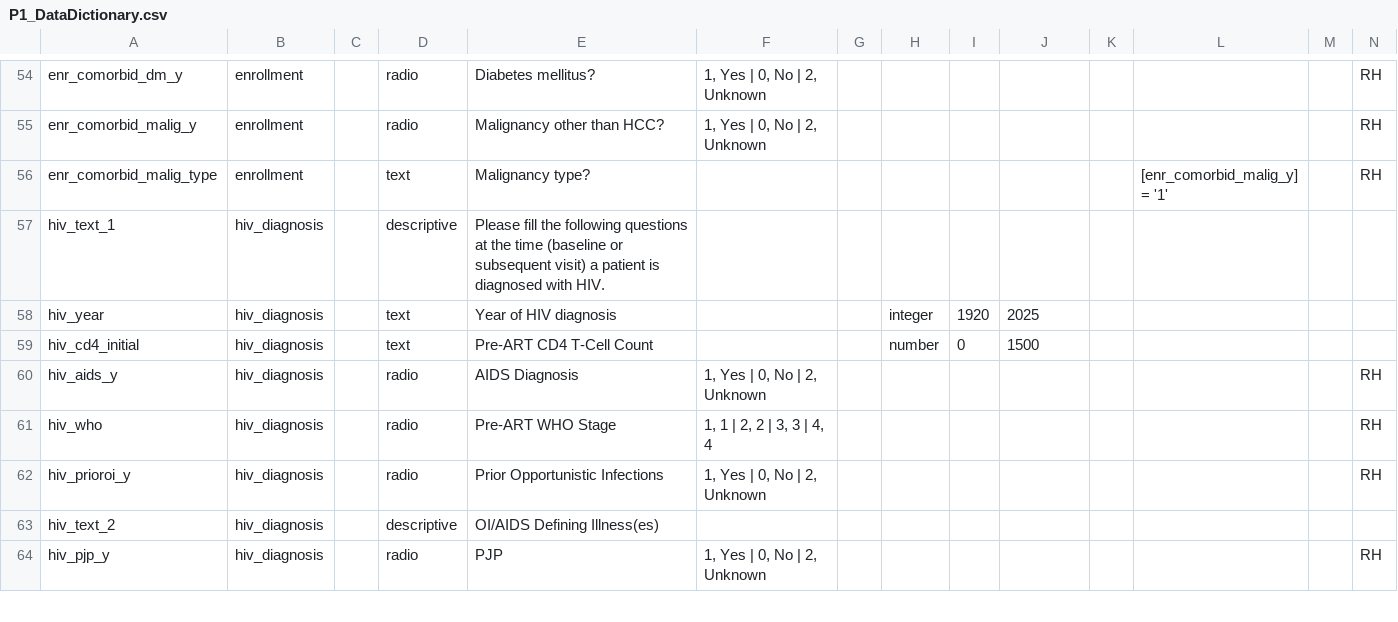
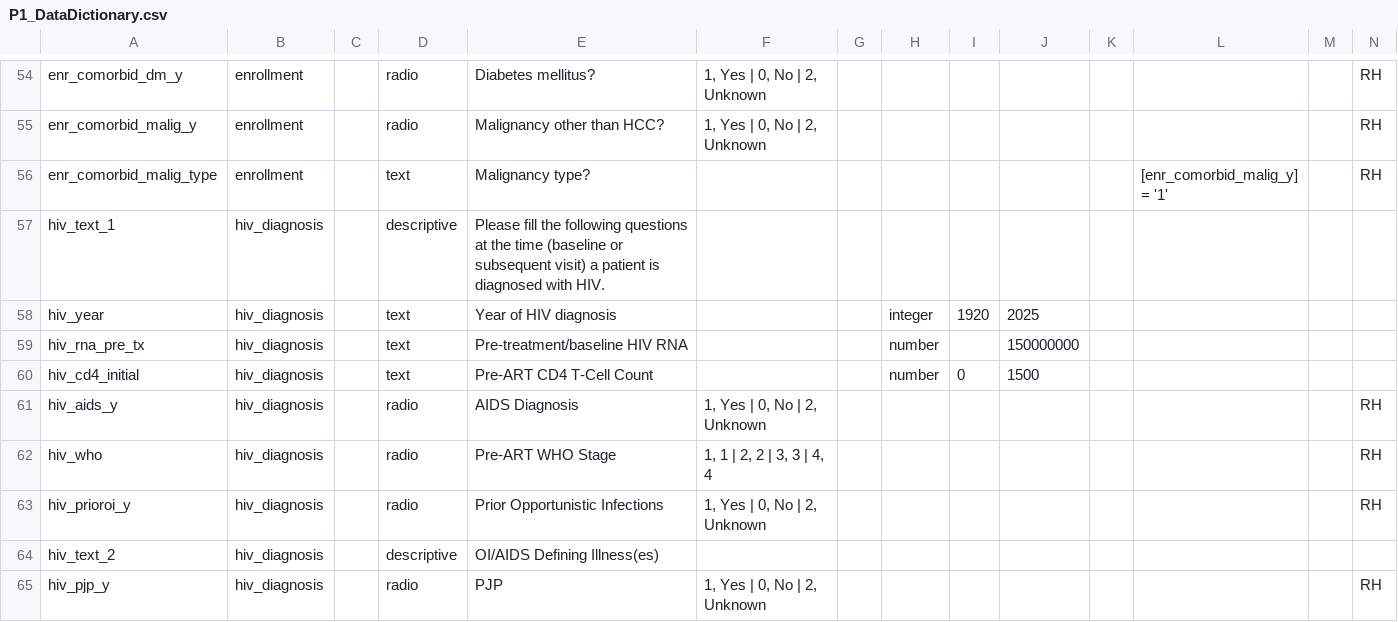
Before and after one commit to firaswehbe/U54NigeriaCode, a CSV file: config/P1_DataDictionary.csv, drawn as a sheet; only a part is shown, gaps mark what is left out; rows hold the shown columns only; the diff names each change by its address in the sheet, - before the commit and + after, or states it on an @@ line.

Commit message:
Add HIV RNA viral load at baseline

```diff
--- a/config/P1_DataDictionary.csv
+++ b/config/P1_DataDictionary.csv
+row 59: hiv_rna_pre_tx | hiv_diagnosis |  | text | Pre-treatment/baseline HIV RNA |  |  | number |  | 150000000
```
